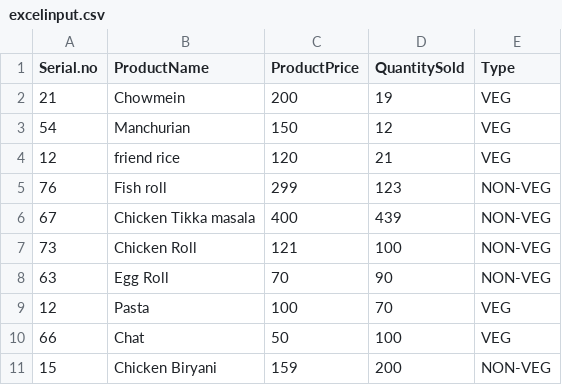
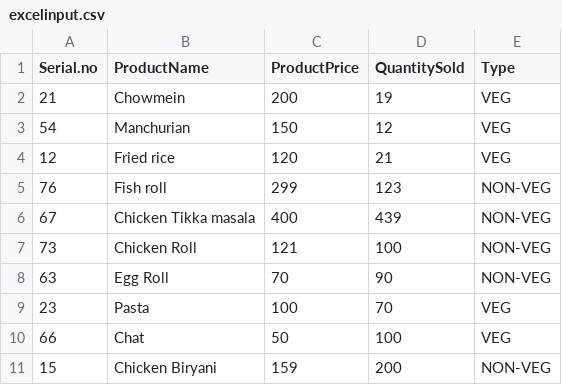
Before and after one commit to MashyBasker/restaurant-management, a CSV file: excelinput.csv, drawn as a sheet.

```diff
--- a/excelinput.csv
+++ b/excelinput.csv
@@ -3,3 +3,3 @@ Serial.no ,ProductName            ,ProductPrice ,QuantitySold ,Type
         54 ,Manchurian             ,         150 ,          12 ,VEG
-        12 ,friend rice            ,         120 ,          21 ,VEG
+        12 ,Fried rice            ,         120 ,          21 ,VEG
         76 ,Fish roll              ,         299 ,         123 ,NON-VEG
@@ -8,3 +8,3 @@ Serial.no ,ProductName            ,ProductPrice ,QuantitySold ,Type
         63 ,Egg Roll               ,          70 ,          90 ,NON-VEG
-        12 ,Pasta                  ,         100 ,          70 ,VEG
+        23 ,Pasta                  ,         100 ,          70 ,VEG
         66 ,Chat                   ,          50 ,         100 ,VEG
```
Also changed, not shown: 10 other files.
